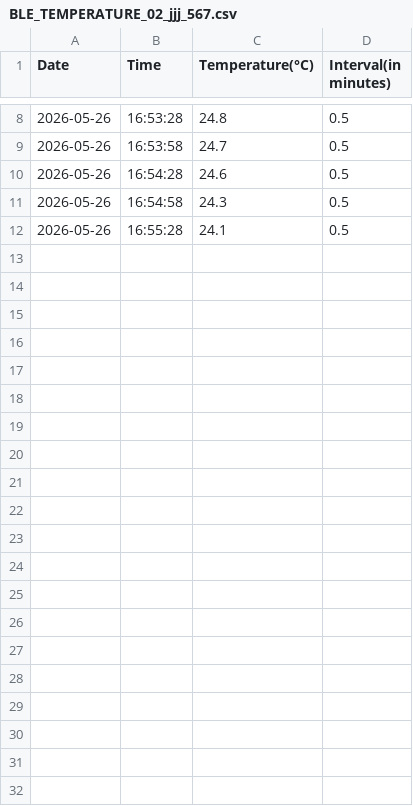
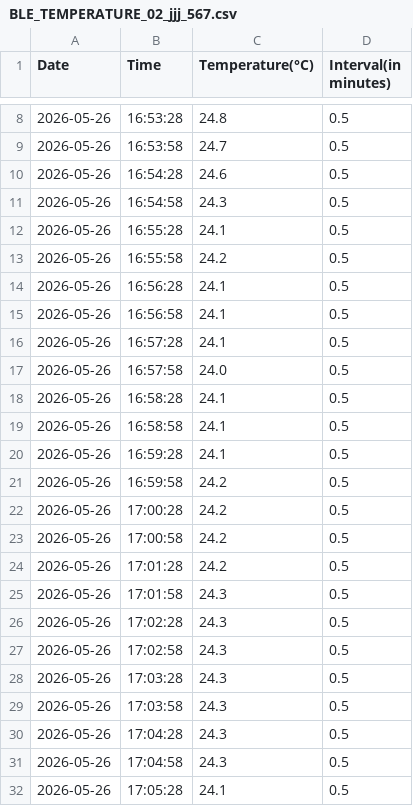
Before and after one commit to MVinothPMS/temperature_data_new, a CSV file: BLE_TEMPERATURE_02_jjj_567.csv, drawn as a sheet; only a part is shown, gaps mark what is left out.

Commit message:
Uploading BLE_TEMPERATURE_02_jjj_567.csv

```diff
--- a/BLE_TEMPERATURE_02_jjj_567.csv
+++ b/BLE_TEMPERATURE_02_jjj_567.csv
@@ -12 +12,21 @@ Date,Time,Temperature(°C),Interval(in minutes)
 2026-05-26,16:55:28,24.1,0.5
+2026-05-26,16:55:58,24.2,0.5
+2026-05-26,16:56:28,24.1,0.5
+2026-05-26,16:56:58,24.1,0.5
+2026-05-26,16:57:28,24.1,0.5
+2026-05-26,16:57:58,24.0,0.5
+2026-05-26,16:58:28,24.1,0.5
+2026-05-26,16:58:58,24.1,0.5
+2026-05-26,16:59:28,24.1,0.5
+2026-05-26,16:59:58,24.2,0.5
+2026-05-26,17:00:28,24.2,0.5
+2026-05-26,17:00:58,24.2,0.5
+2026-05-26,17:01:28,24.2,0.5
+2026-05-26,17:01:58,24.3,0.5
+2026-05-26,17:02:28,24.3,0.5
+2026-05-26,17:02:58,24.3,0.5
+2026-05-26,17:03:28,24.3,0.5
+2026-05-26,17:03:58,24.3,0.5
+2026-05-26,17:04:28,24.3,0.5
+2026-05-26,17:04:58,24.3,0.5
+2026-05-26,17:05:28,24.1,0.5
```
